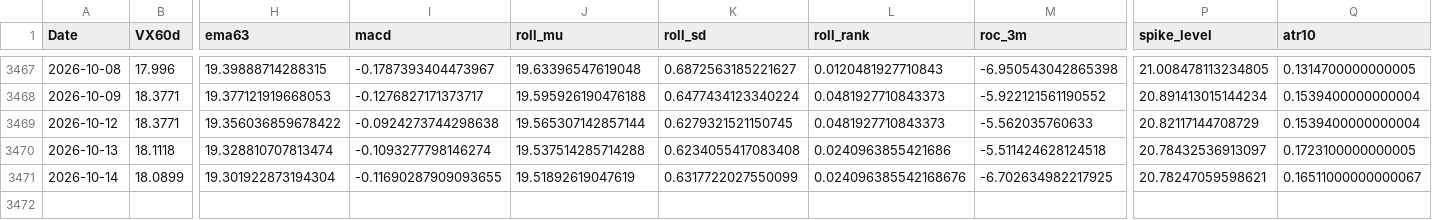
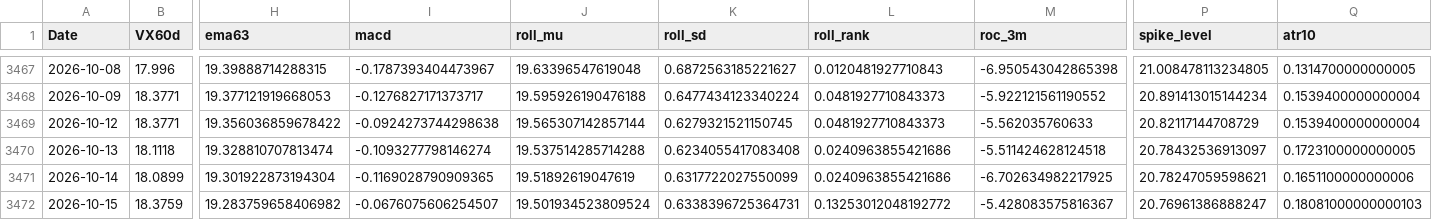
Before and after one commit to laimanto/VF75-strategy, a CSV file: data/features.csv, drawn as a sheet; only a part is shown, gaps mark what is left out; rows hold the shown columns only; the diff names each change by its address in the sheet, - before the commit and + after, or states it on an @@ line.

```diff
--- a/data/features.csv
+++ b/data/features.csv
-I3471 (macd): -0.11690287909093655
+I3471 (macd): -0.1169028790909365
-L3471 (roll_rank): 0.024096385542168676
+L3471 (roll_rank): 0.0240963855421686
-Q3471 (atr10): 0.16511000000000067
+Q3471 (atr10): 0.1651100000000006
+row 3472: 2026-10-15 | 18.3759 | 19.283759658406982 | -0.0676075606254507 | 19.501934523809524 | 0.6338396725364731 | 0.13253012048192772 | -5.428083575816367 | 20.76961386888247 | 0.18081000000000103
```
Also changed, not shown: data/option_price.csv, data/vx_history.csv, 2 other files.
